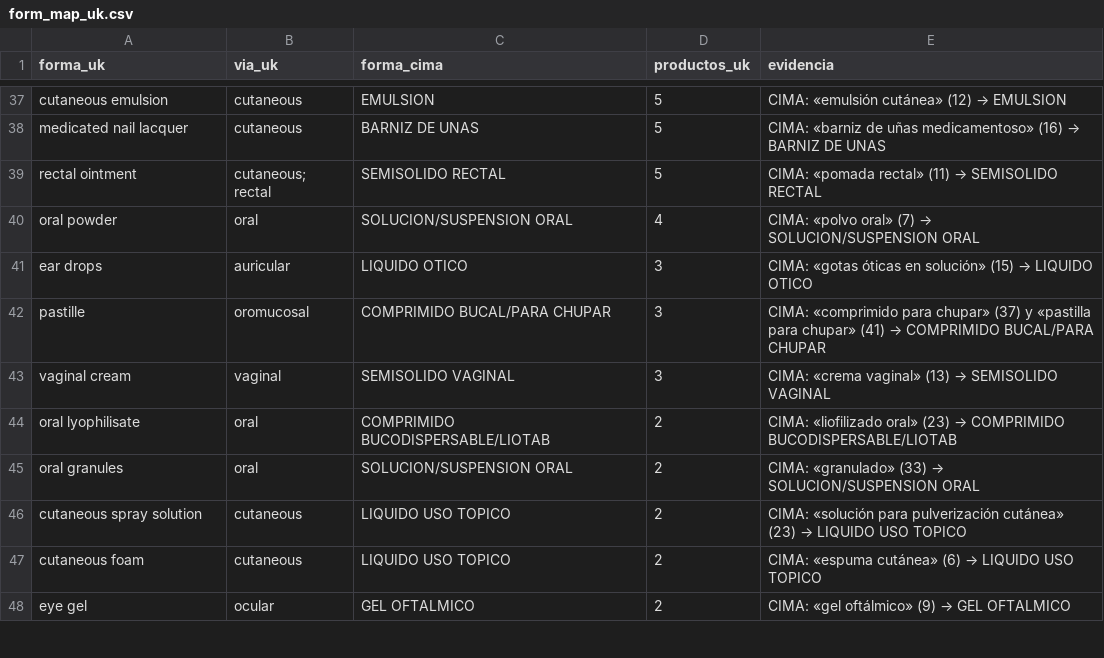
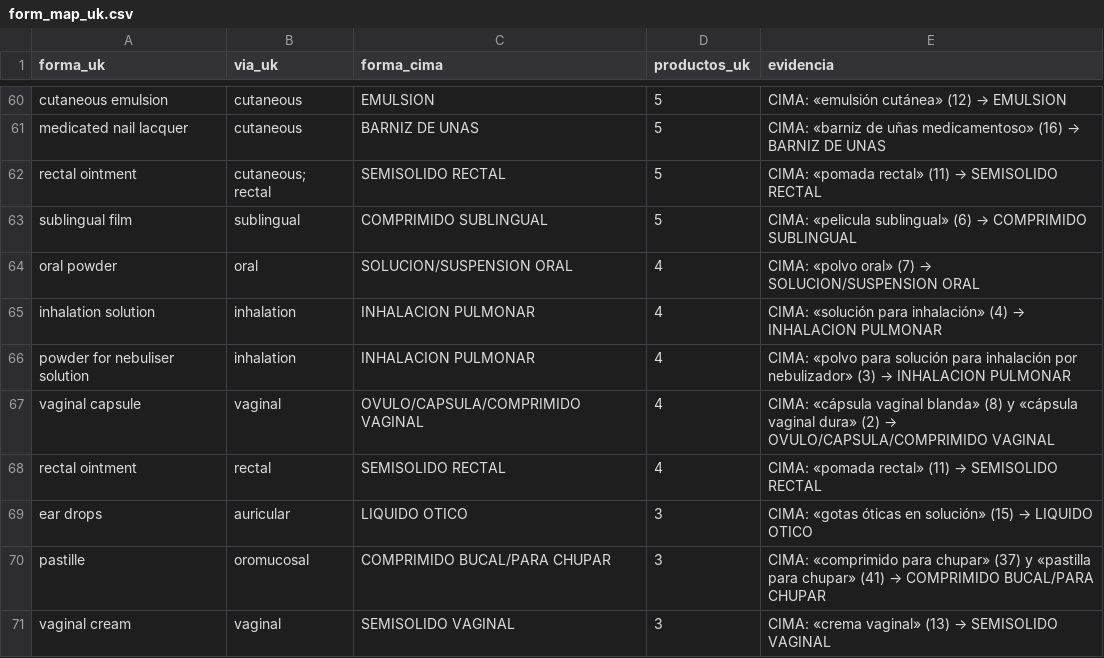
Before and after one commit to mariagmp10/medipass, a CSV file: form_map_uk.csv, drawn as a sheet; only a part is shown, gaps mark what is left out; the shorter side is filled out with more unchanged rows; the diff covers the shown part only.

```diff
--- a/form_map_uk.csv
+++ b/form_map_uk.csv
@@ -39,3 +62,8 @@ medicated nail lacquer,cutaneous,BARNIZ DE UNAS,5,CIMA: «barniz de uñas medica
 rectal ointment,cutaneous; rectal,SEMISOLIDO RECTAL,5,CIMA: «pomada rectal» (11) → SEMISOLIDO RECTAL
+sublingual film,sublingual,COMPRIMIDO SUBLINGUAL,5,CIMA: «pelicula sublingual» (6) → COMPRIMIDO SUBLINGUAL
 oral powder,oral,SOLUCION/SUSPENSION ORAL,4,CIMA: «polvo oral» (7) → SOLUCION/SUSPENSION ORAL
+inhalation solution,inhalation,INHALACION PULMONAR,4,CIMA: «solución para inhalación» (4) → INHALACION PULMONAR
+powder for nebuliser solution,inhalation,INHALACION PULMONAR,4,CIMA: «polvo para solución para inhalación por nebulizador» (3) → INHALACION PULMONAR
+vaginal capsule,vaginal,OVULO/CAPSULA/COMPRIMIDO VAGINAL,4,CIMA: «cápsula vaginal blanda» (8) y «cápsula vaginal dura» (2) → OVULO/CAPSULA/COMPRIMIDO VAGINAL
+rectal ointment,rectal,SEMISOLIDO RECTAL,4,CIMA: «pomada rectal» (11) → SEMISOLIDO RECTAL
 ear drops,auricular,LIQUIDO OTICO,3,CIMA: «gotas óticas en solución» (15) → LIQUIDO OTICO
```
Also changed, not shown: 24 added rows elsewhere in this file, form_map_fr.csv, 18 other files.
